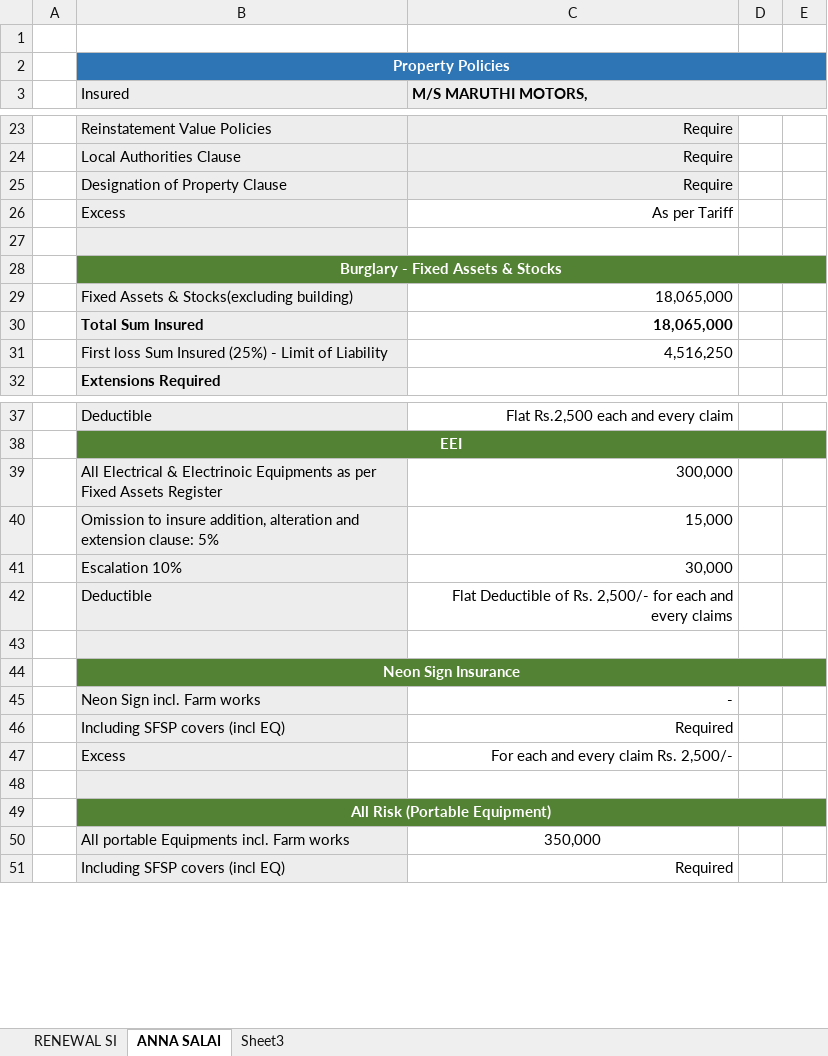
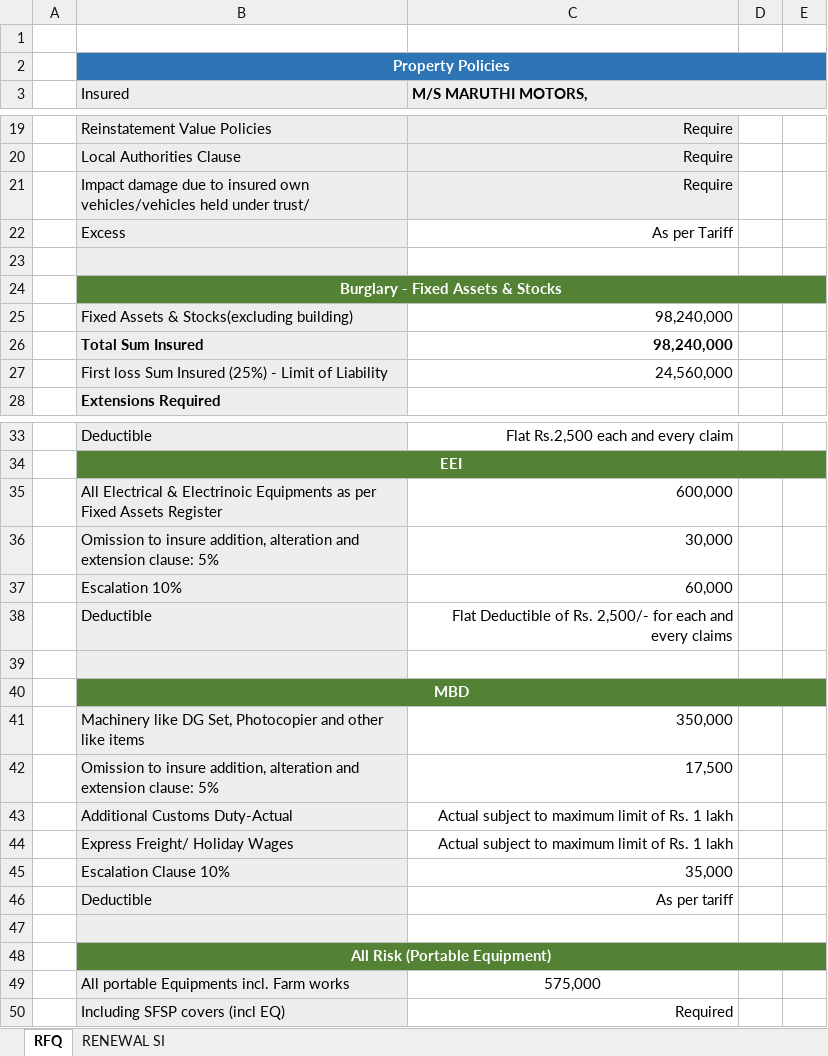
Before and after one commit to sanjeevchandran1981/SanjeevPublic, an Excel workbook: MAH MARUTHI MOTORS FIRE RFQ.xlsx, sheet RFQ, drawn as a sheet; only a part is shown, gaps mark what is left out; values as stored, in another font and other column widths than the file's, no borders; charts and pictures and conditional formats not drawn; removed rows and columns are numbered as before the commit, all else as after; the diff covers the shown part only; the diff names each change by its address in the sheet, - before the commit and + after, or states it on an @@ line.

```diff
--- a/MAH MARUTHI MOTORS FIRE RFQ.xlsx (sheet RFQ)
+++ b/MAH MARUTHI MOTORS FIRE RFQ.xlsx (sheet RFQ)
-sheet tab: ANNA SALAI
+sheet tab: RFQ
-sheet tab: Sheet3
@@ sheet tab order changed: RFQ | RENEWAL SI @@
-B21 (Insured): Designation of Property Clause
+B21 (Insured): Impact damage due to insured own vehicles/vehicles held under trust/
-C25:C26 (M/S MARUTHI MOTORS,): 18,065,000
+C25:C26 (M/S MARUTHI MOTORS,): 98,240,000
-C27 (M/S MARUTHI MOTORS,): 4,516,250
+C27 (M/S MARUTHI MOTORS,): 24,560,000
-C35 (M/S MARUTHI MOTORS,): 300,000
+C35 (M/S MARUTHI MOTORS,): 600,000
-row 40:  | Omission to insure addition, alteration and extension clause: 5% | 15,000
-B36 (Insured): Escalation 10%
+B36 (Insured): Omission to insure addition, alteration and extension clause: 5%
+row 37:  | Escalation 10% | 60,000
-B40 (Insured): Neon Sign Insurance
+B40 (Insured): MBD
-row 45:  | Neon Sign incl. Farm works | -
-row 46:  | Including SFSP covers (incl EQ) | Required
-row 47:  | Excess | For each and every claim Rs. 2,500/-
+row 41:  | Machinery like DG Set, Photocopier and other like items | 350,000
+row 42:  | Omission to insure addition, alteration and extension clause: 5% | 17,500
+row 43:  | Additional Customs Duty-Actual | Actual subject to maximum limit of Rs. 1 lakh
+row 44:  | Express Freight/ Holiday Wages | Actual subject to maximum limit of Rs. 1 lakh
+row 45:  | Escalation Clause 10% | 35,000
+row 46:  | Deductible | As per tariff
-C49 (M/S MARUTHI MOTORS,): 350,000
+C49 (M/S MARUTHI MOTORS,): 575,000
```
Also changed, not shown: 5 added rows, 9 removed rows and 15 edited cells elsewhere in this sheet, sheet RENEWAL SI, formulas that keep their value, charts or pictures.
